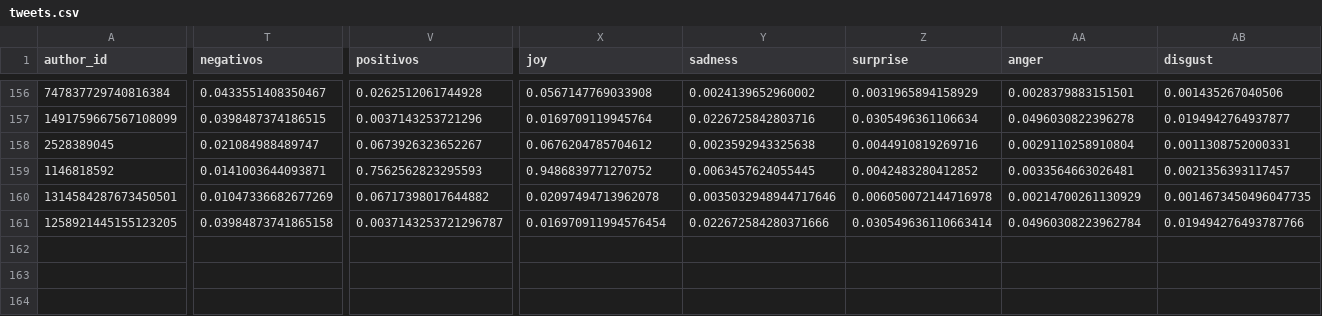
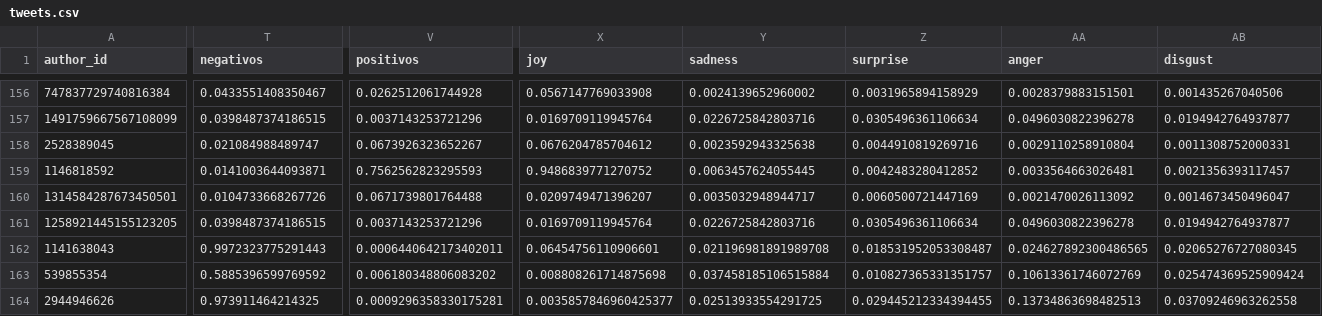
Before and after one commit to sebasur90/tweets_credicoop, a CSV file: tweets_historicos/tweets.csv, drawn as a sheet; only a part is shown, gaps mark what is left out; rows hold the shown columns only; the diff covers the shown part only; the diff names each change by its address in the sheet, - before the commit and + after, or states it on an @@ line.

Commit message:
actualizando twitts

```diff
--- a/tweets_historicos/tweets.csv
+++ b/tweets_historicos/tweets.csv
-T160 (negativos): 0.01047336682677269
+T160 (negativos): 0.0104733668267726
-V160 (positivos): 0.06717398017644882
+V160 (positivos): 0.0671739801764488
-X160 (joy): 0.02097494713962078
+X160 (joy): 0.0209749471396207
-Y160 (sadness): 0.0035032948944717646
+Y160 (sadness): 0.0035032948944717
-Z160 (surprise): 0.006050072144716978
+Z160 (surprise): 0.0060500721447169
-AA160 (anger): 0.00214700261130929
+AA160 (anger): 0.0021470026113092
-AB160 (disgust): 0.0014673450496047735
+AB160 (disgust): 0.0014673450496047
-T161 (negativos): 0.03984873741865158
+T161 (negativos): 0.0398487374186515
-V161 (positivos): 0.0037143253721296787
+V161 (positivos): 0.0037143253721296
-X161 (joy): 0.016970911994576454
+X161 (joy): 0.0169709119945764
-Y161 (sadness): 0.022672584280371666
+Y161 (sadness): 0.0226725842803716
-Z161 (surprise): 0.030549636110663414
+Z161 (surprise): 0.0305496361106634
-AA161 (anger): 0.04960308223962784
+AA161 (anger): 0.0496030822396278
-AB161 (disgust): 0.019494276493787766
+AB161 (disgust): 0.0194942764937877
+row 162: 1141638043 | 0.9972323775291443 | 0.0006440642173402011 | 0.06454756110906601 | 0.021196981891989708 | 0.018531952053308487 | 0.024627892300486565 | 0.02065276727080345
+row 163: 539855354 | 0.5885396599769592 | 0.006180348806083202 | 0.008808261714875698 | 0.037458185106515884 | 0.010827365331351757 | 0.10613361746072769 | 0.025474369525909424
+row 164: 2944946626 | 0.973911464214325 | 0.0009296358330175281 | 0.0035857846960425377 | 0.02513933554291725 | 0.029445212334394455 | 0.13734863698482513 | 0.03709246963262558
```
Also changed, not shown: 8 edited cells elsewhere in this file.
